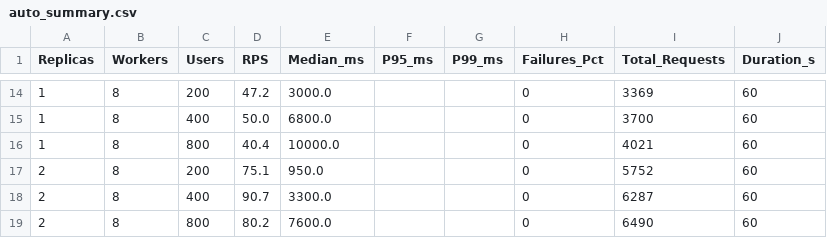
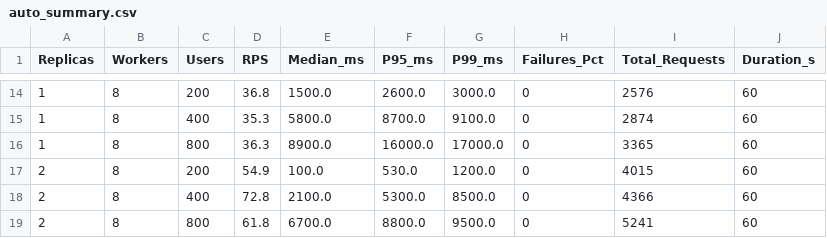
Before and after one commit to ppotluri30/ml_pipeline_v3, a CSV file: locust/results/auto_matrix/auto_summary.csv, drawn as a sheet; only a part is shown, gaps mark what is left out; the diff covers the shown part only.

```diff
--- a/locust/results/auto_matrix/auto_summary.csv
+++ b/locust/results/auto_matrix/auto_summary.csv
@@ -14,6 +14,6 @@
-1,8,200,47.2,3000.0,,,0,3369,60
-1,8,400,50.0,6800.0,,,0,3700,60
-1,8,800,40.4,10000.0,,,0,4021,60
-2,8,200,75.1,950.0,,,0,5752,60
-2,8,400,90.7,3300.0,,,0,6287,60
-2,8,800,80.2,7600.0,,,0,6490,60
+1,8,200,36.8,1500.0,2600.0,3000.0,0,2576,60
+1,8,400,35.3,5800.0,8700.0,9100.0,0,2874,60
+1,8,800,36.3,8900.0,16000.0,17000.0,0,3365,60
+2,8,200,54.9,100.0,530.0,1200.0,0,4015,60
+2,8,400,72.8,2100.0,5300.0,8500.0,0,4366,60
+2,8,800,61.8,6700.0,8800.0,9500.0,0,5241,60
```
Also changed, not shown: 92 edited cells elsewhere in this file, 4 other files.
